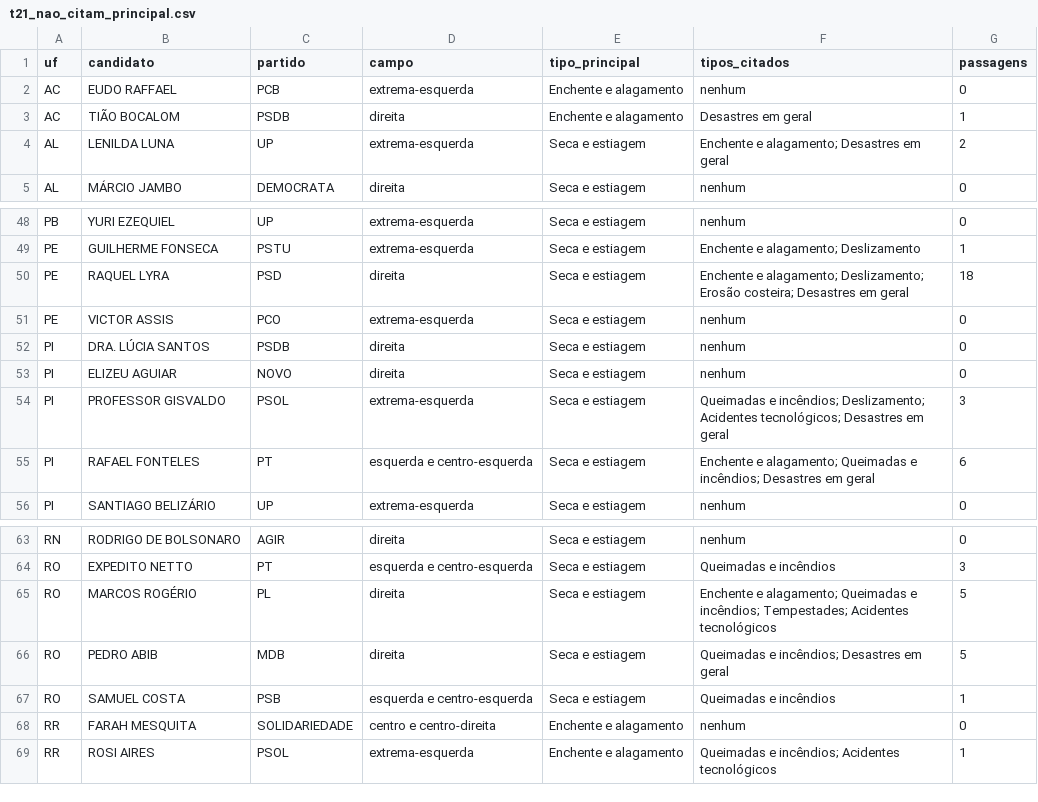
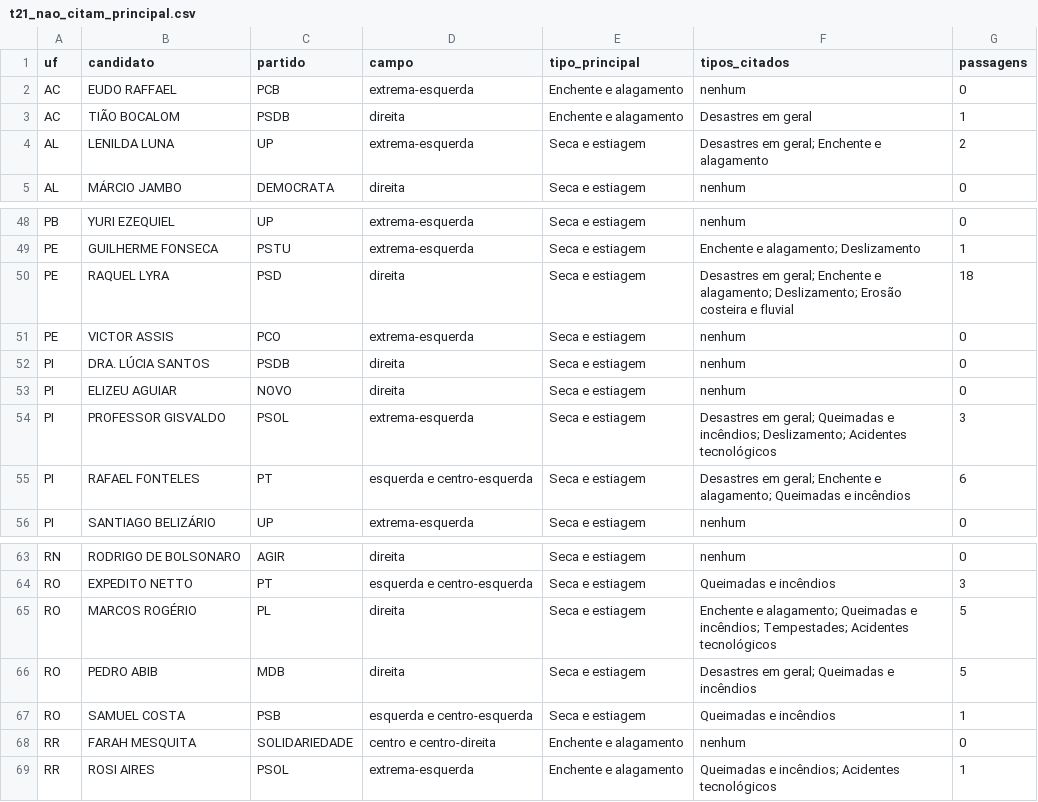
Before and after one commit to andersonheri/planos-governo-risco-desastre-2026, a CSV file: outputs/tables/t21_nao_citam_principal.csv, drawn as a sheet; only a part is shown, gaps mark what is left out; the diff covers the shown part only.

```diff
--- a/outputs/tables/t21_nao_citam_principal.csv
+++ b/outputs/tables/t21_nao_citam_principal.csv
@@ -3,3 +3,3 @@ AC,EUDO RAFFAEL,PCB,extrema-esquerda,Enchente e alagamento,nenhum,0
 AC,TIÃO BOCALOM,PSDB,direita,Enchente e alagamento,Desastres em geral,1
-AL,LENILDA LUNA,UP,extrema-esquerda,Seca e estiagem,Enchente e alagamento; Desastres em geral,2
+AL,LENILDA LUNA,UP,extrema-esquerda,Seca e estiagem,Desastres em geral; Enchente e alagamento,2
 AL,MÁRCIO JAMBO,DEMOCRATA,direita,Seca e estiagem,nenhum,0
@@ -49,3 +49,3 @@ PB,YURI EZEQUIEL,UP,extrema-esquerda,Seca e estiagem,nenhum,0
 PE,GUILHERME FONSECA,PSTU,extrema-esquerda,Seca e estiagem,Enchente e alagamento; Deslizamento,1
-PE,RAQUEL LYRA,PSD,direita,Seca e estiagem,Enchente e alagamento; Deslizamento; Erosão costeira; Desastres em geral,18
+PE,RAQUEL LYRA,PSD,direita,Seca e estiagem,Desastres em geral; Enchente e alagamento; Deslizamento; Erosão costeira e fluvial,18
 PE,VICTOR ASSIS,PCO,extrema-esquerda,Seca e estiagem,nenhum,0
@@ -53,4 +53,4 @@ PI,DRA. LÚCIA SANTOS,PSDB,direita,Seca e estiagem,nenhum,0
 PI,ELIZEU AGUIAR,NOVO,direita,Seca e estiagem,nenhum,0
-PI,PROFESSOR GISVALDO,PSOL,extrema-esquerda,Seca e estiagem,Queimadas e incêndios; Deslizamento; Acidentes tecnológicos; Desastres em geral,3
-PI,RAFAEL FONTELES,PT,esquerda e centro-esquerda,Seca e estiagem,Enchente e alagamento; Queimadas e incêndios; Desastres em geral,6
+PI,PROFESSOR GISVALDO,PSOL,extrema-esquerda,Seca e estiagem,Desastres em geral; Queimadas e incêndios; Deslizamento; Acidentes tecnológicos,3
+PI,RAFAEL FONTELES,PT,esquerda e centro-esquerda,Seca e estiagem,Desastres em geral; Enchente e alagamento; Queimadas e incêndios,6
 PI,SANTIAGO BELIZÁRIO,UP,extrema-esquerda,Seca e estiagem,nenhum,0
@@ -65,3 +65,3 @@ RO,EXPEDITO NETTO,PT,esquerda e centro-esquerda,Seca e estiagem,Queimadas e inc
 RO,MARCOS ROGÉRIO,PL,direita,Seca e estiagem,Enchente e alagamento; Queimadas e incêndios; Tempestades; Acidentes tecnológicos,5
-RO,PEDRO ABIB,MDB,direita,Seca e estiagem,Queimadas e incêndios; Desastres em geral,5
+RO,PEDRO ABIB,MDB,direita,Seca e estiagem,Desastres em geral; Queimadas e incêndios,5
 RO,SAMUEL COSTA,PSB,esquerda e centro-esquerda,Seca e estiagem,Queimadas e incêndios,1
```
Also changed, not shown: 12 edited cells elsewhere in this file, config/codebook_exemplos.csv, outputs/tables/t16_exposicao_anual.csv, 22 other files.
